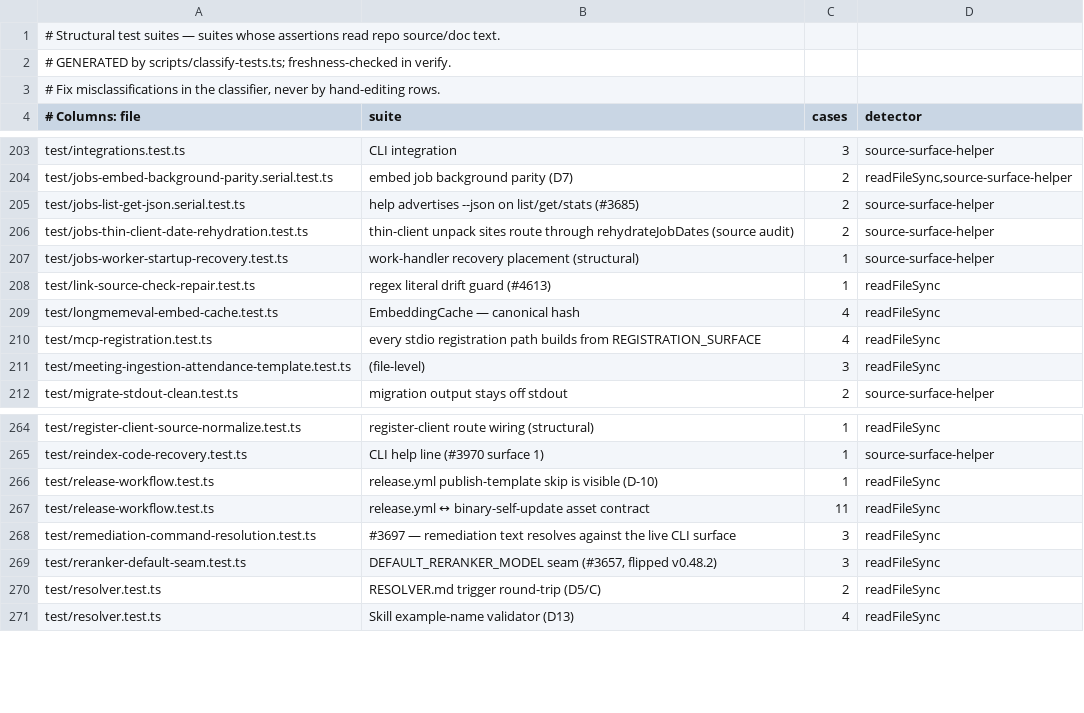
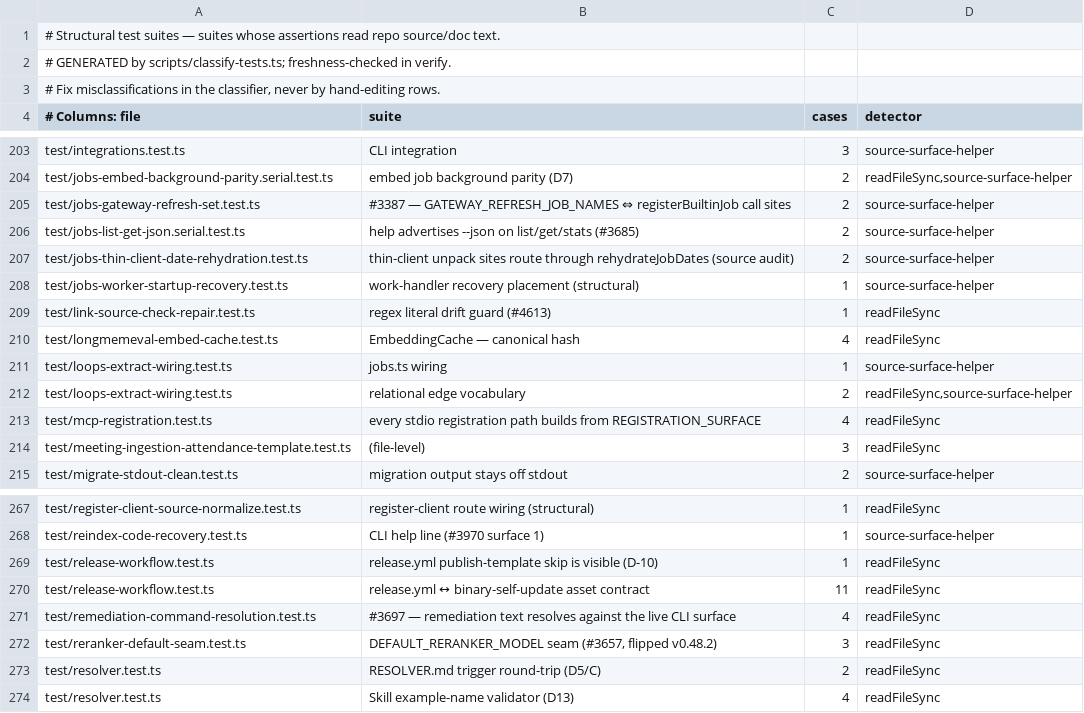
Before and after one commit to daveove/gbrain, a TSV file: scripts/structural-suites.tsv, drawn as a sheet; only a part is shown, gaps mark what is left out.

Commit message:
DAV-7106: refresh generated artifacts and goldens for fork changes (partial)
- llms-full.txt, cli-flag-registry.generated.ts, structural-suites.tsv:
  regenerated; the fork's docs, flags and test shapes changed since the
  2026-10-14 upstream merge base without a regeneration.
- export-surface, RLS scope inventory and EO8 classification goldens: add
  PostgresEngine.migrationStatementTimeoutMs / cancelSchemaInitialization
  (a71324759, DAV-6928 migrate-only deadline); both are lifecycle members.
- loops-extract-wiring: tag the YAML schema-pack read as justified.
Doctor goldens are not yet reviewed.

```diff
--- a/scripts/structural-suites.tsv
+++ b/scripts/structural-suites.tsv
@@ -204,2 +204,3 @@ test/integrations.test.ts	CLI integration	3	source-surface-helper
 test/jobs-embed-background-parity.serial.test.ts	embed job background parity (D7)	2	readFileSync,source-surface-helper
+test/jobs-gateway-refresh-set.test.ts	#3387 — GATEWAY_REFRESH_JOB_NAMES ⇔ registerBuiltinJob call sites	2	source-surface-helper
 test/jobs-list-get-json.serial.test.ts	help advertises --json on list/get/stats (#3685)	2	source-surface-helper
@@ -209,2 +210,4 @@ test/link-source-check-repair.test.ts	regex literal drift guard (#4613)	1	readFi
 test/longmemeval-embed-cache.test.ts	EmbeddingCache — canonical hash	4	readFileSync
+test/loops-extract-wiring.test.ts	jobs.ts wiring	1	source-surface-helper
+test/loops-extract-wiring.test.ts	relational edge vocabulary	2	readFileSync,source-surface-helper
 test/mcp-registration.test.ts	every stdio registration path builds from REGISTRATION_SURFACE	4	readFileSync
@@ -267,3 +270,3 @@ test/release-workflow.test.ts	release.yml publish-template skip is visible (D-10
 test/release-workflow.test.ts	release.yml ↔ binary-self-update asset contract	11	readFileSync
-test/remediation-command-resolution.test.ts	#3697 — remediation text resolves against the live CLI surface	3	readFileSync
+test/remediation-command-resolution.test.ts	#3697 — remediation text resolves against the live CLI surface	4	readFileSync
 test/reranker-default-seam.test.ts	DEFAULT_RERANKER_MODEL seam (#3657, flipped v0.48.2)	3	readFileSync
```
Also changed, not shown: 8 other files.
